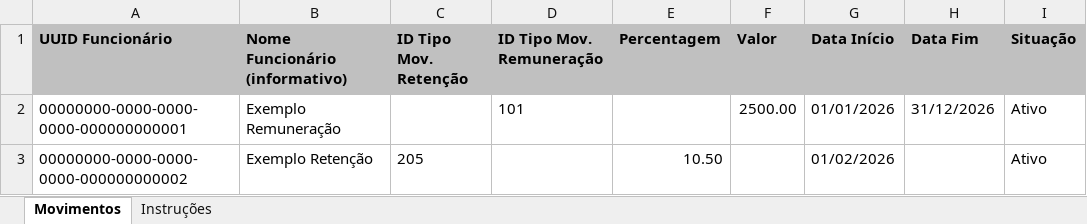
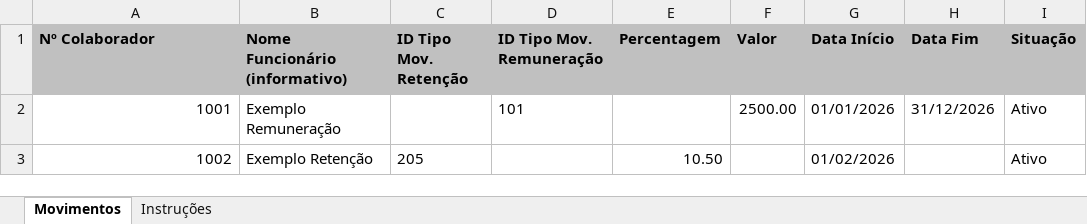
Before and after one commit to devtrustccv/inps-rh-api, an Excel workbook: docs/modelos/importacao_movimentos_modelo.xlsx, sheet Movimentos, drawn as a sheet; values as stored, in another font and other column widths than the file's, no borders; the diff names each change by its address in the sheet, - before the commit and + after, or states it on an @@ line.

```diff
--- a/docs/modelos/importacao_movimentos_modelo.xlsx (sheet Movimentos)
+++ b/docs/modelos/importacao_movimentos_modelo.xlsx (sheet Movimentos)
-A1: UUID Funcionário
+A1: Nº Colaborador
-A2 (Nº Colaborador): 00000000-0000-0000-0000-000000000001
+A2 (Nº Colaborador): 1001
-A3 (Nº Colaborador): 00000000-0000-0000-0000-000000000002
+A3 (Nº Colaborador): 1002
```
Also changed, not shown: sheet Instruções, 6 other files.
